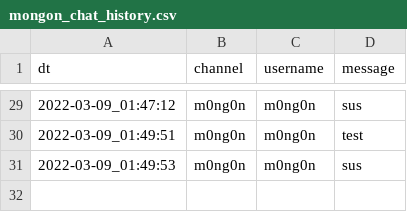
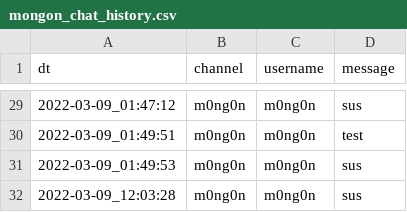
Before and after one commit to Socram-Occots/Twitch_Integration_Project, a CSV file: mongon_chat_history.csv, drawn as a sheet; only a part is shown, gaps mark what is left out.

```diff
--- a/mongon_chat_history.csv
+++ b/mongon_chat_history.csv
@@ -32 +32,2 @@ dt,channel,username,message
 2022-03-09_01:49:53,m0ng0n,m0ng0n,sus
+2022-03-09_12:03:28,m0ng0n,m0ng0n,sus
```
Also changed, not shown: 1 other file.
